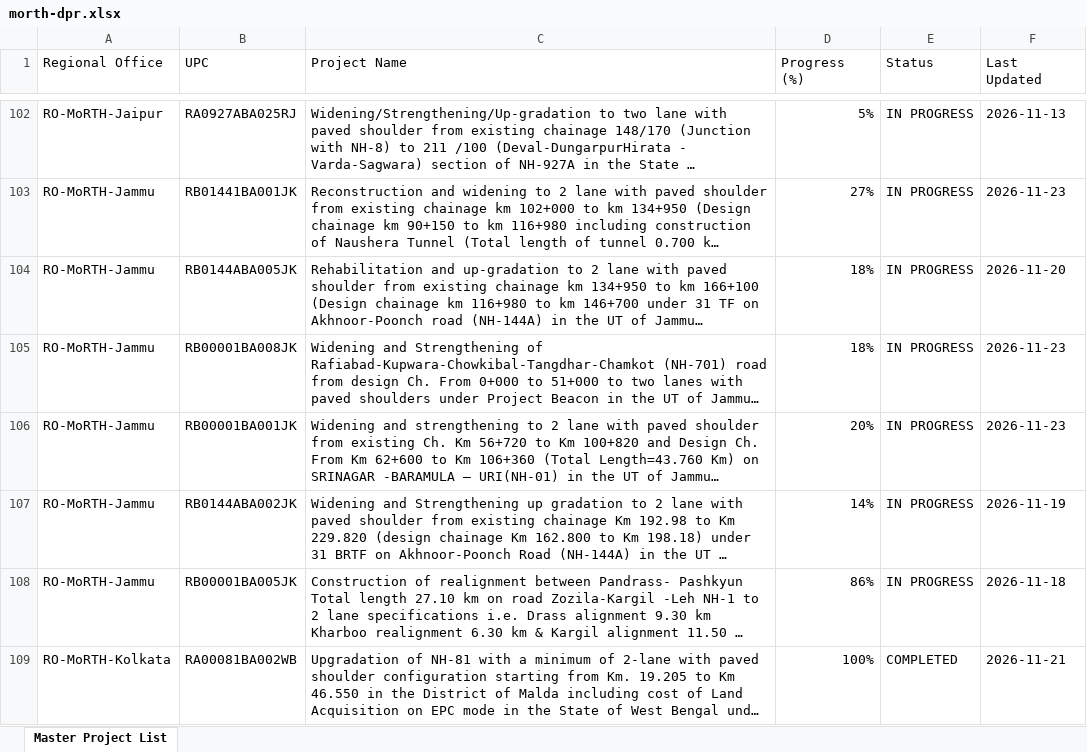
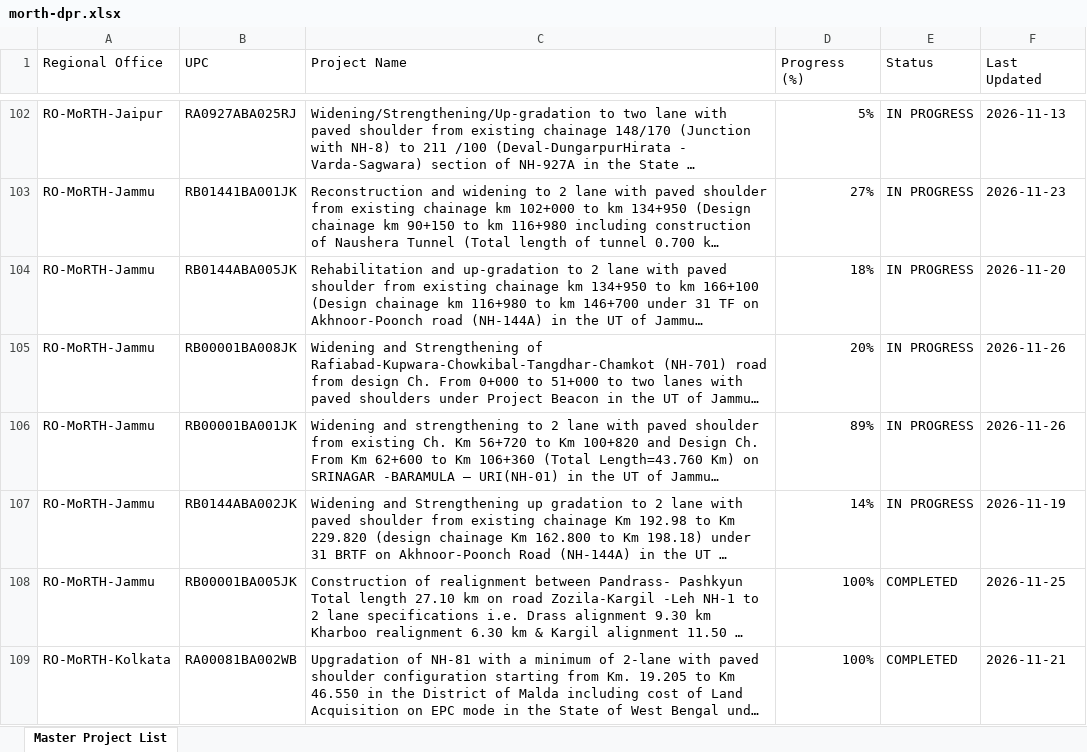
Before and after one commit to manojcivil2017-bit/manojdashboard, an Excel workbook: morth-dpr.xlsx, sheet Master Project List, drawn as a sheet; only a part is shown, gaps mark what is left out; long unchanged cells end in …; values as stored, in another font and other column widths than the file's, no cell formats; the diff covers the shown part only; the diff names each change by its address in the sheet, - before the commit and + after, or states it on an @@ line.

```diff
--- a/morth-dpr.xlsx (sheet Master Project List)
+++ b/morth-dpr.xlsx (sheet Master Project List)
-D105 (Progress (%)): 18%
+D105 (Progress (%)): 20%
-F105:F106 (Last Updated): 2026-11-23
+F105:F106 (Last Updated): 2026-11-26
-D106 (Progress (%)): 20%
+D106 (Progress (%)): 89%
-D108 (Progress (%)): 86%
+D108 (Progress (%)): 100%
-E108 (Status): IN PROGRESS
+E108 (Status): COMPLETED
-F108 (Last Updated): 2026-11-18
+F108 (Last Updated): 2026-11-25
```
Also changed, not shown: 117 edited cells elsewhere in this sheet, cell formats.
